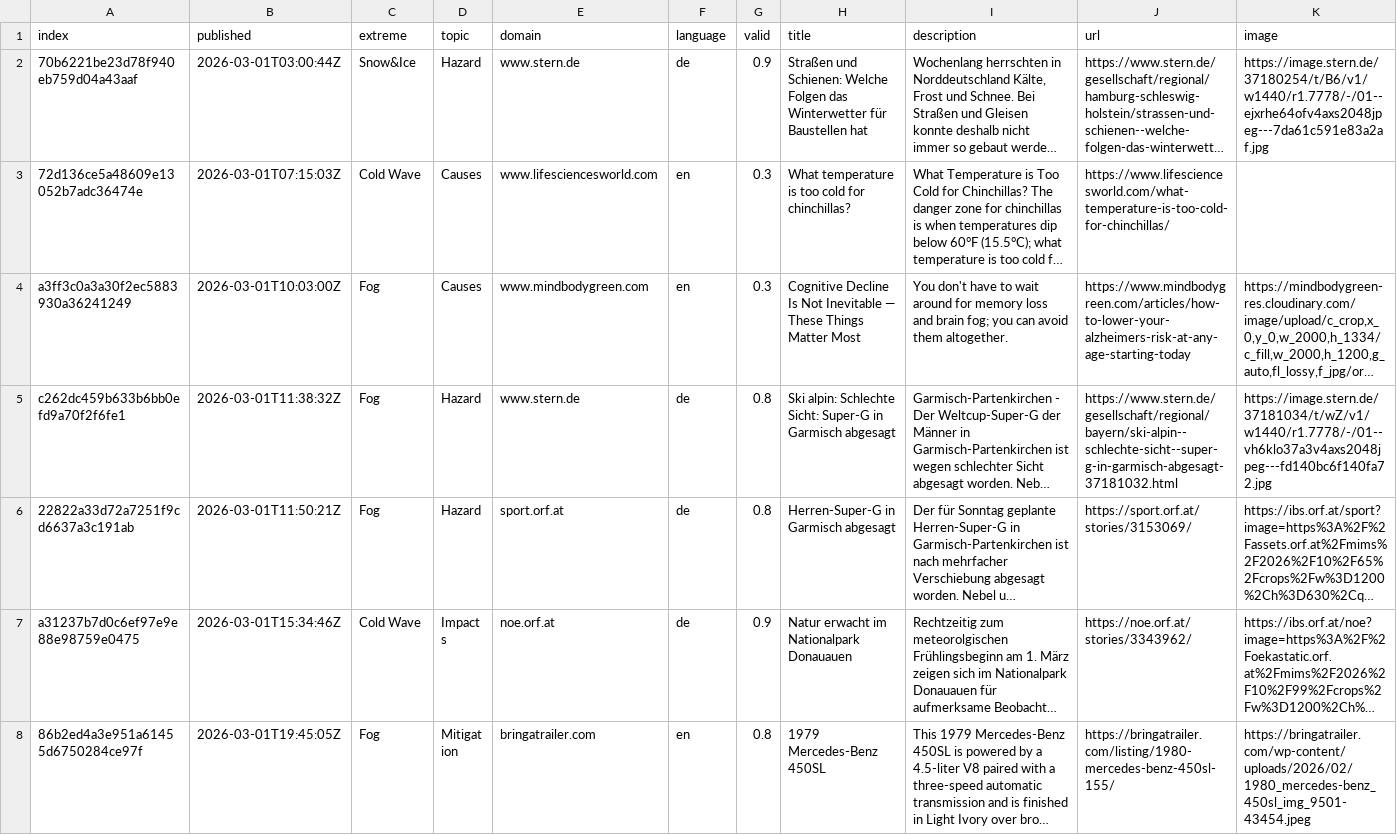
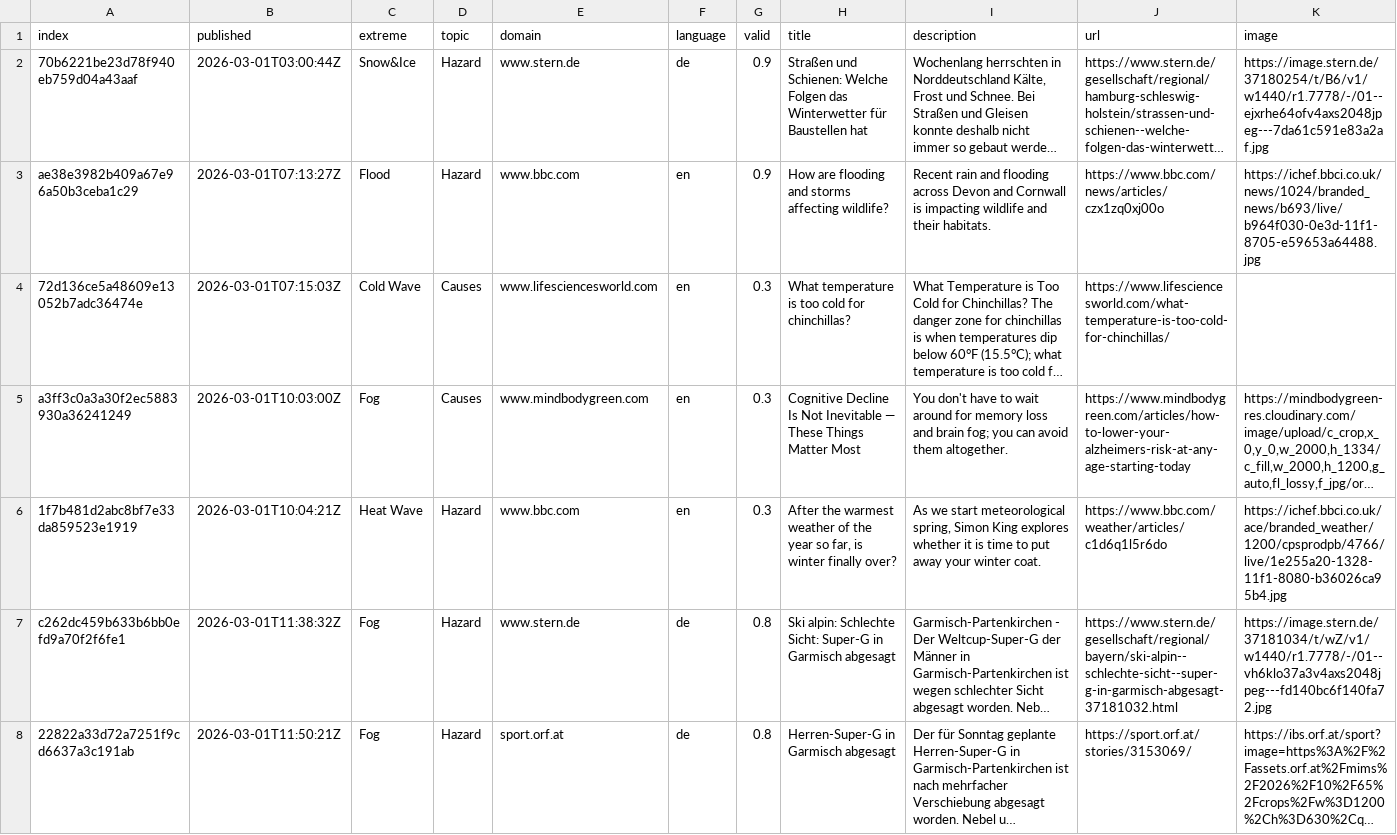
Before and after one commit to ms2329-news/collectionIsComing, a CSV file: csv/news_2026_03.csv, drawn as a sheet; only a part is shown; the shorter side is filled out with more unchanged rows; long unchanged cells end in …; rows hold the shown columns only; the diff names each change by its address in the sheet, - before the commit and + after, or states it on an @@ line.

```diff
--- a/csv/news_2026_03.csv
+++ b/csv/news_2026_03.csv
+row 3: ae38e3982b409a67e96a50b3ceba1c29 | 2026-03-01T07:13:27Z | Flood | Hazard | www.bbc.com | en | 0.9 | How are flooding and storms affecting wildlife? | Recent rain and flooding across Devon and Cornwall is impacting wildlife and their habitats. | https://www.bbc.com/news/articles/czx1zq0xj00o | https://ichef.bbci.co.uk/news/1024/branded_news/b693/live/b964f030-0e3d-11f1-8705-e59653a64488.jpg
+row 6: 1f7b481d2abc8bf7e33da859523e1919 | 2026-03-01T10:04:21Z | Heat Wave | Hazard | www.bbc.com | en | 0.3 | After the warmest weather of the year so far, is winter finally over? | As we start meteorological spring, Simon King explores whether it is time to put away your winter coat. | https://www.bbc.com/weather/articles/c1d6q1l5r6do | https://ichef.bbci.co.uk/ace/branded_weather/1200/cpsprodpb/4766/live/1e255a20-1328-11f1-8080-b36026ca95b4.jpg
```
Also changed, not shown: 3 other files.
